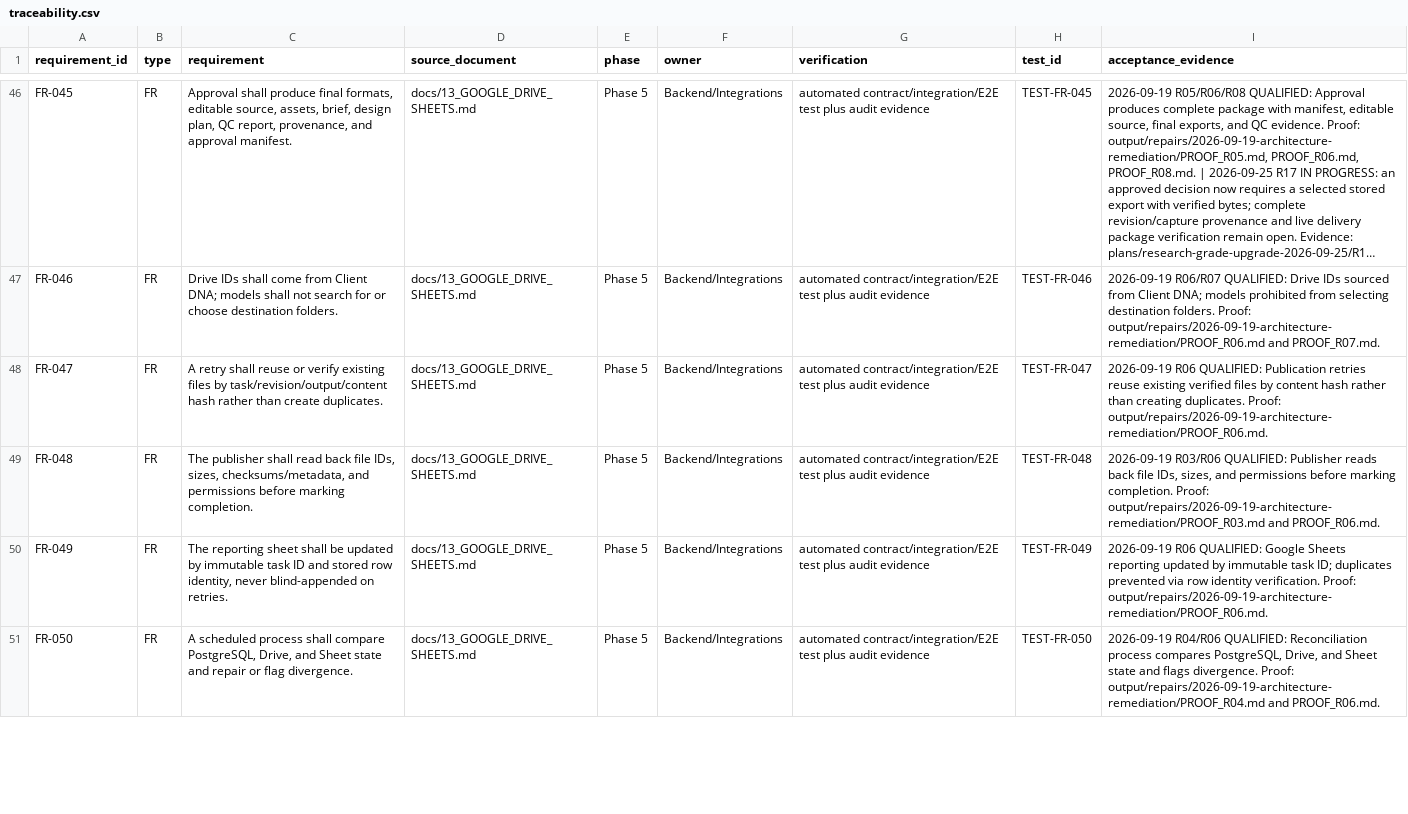
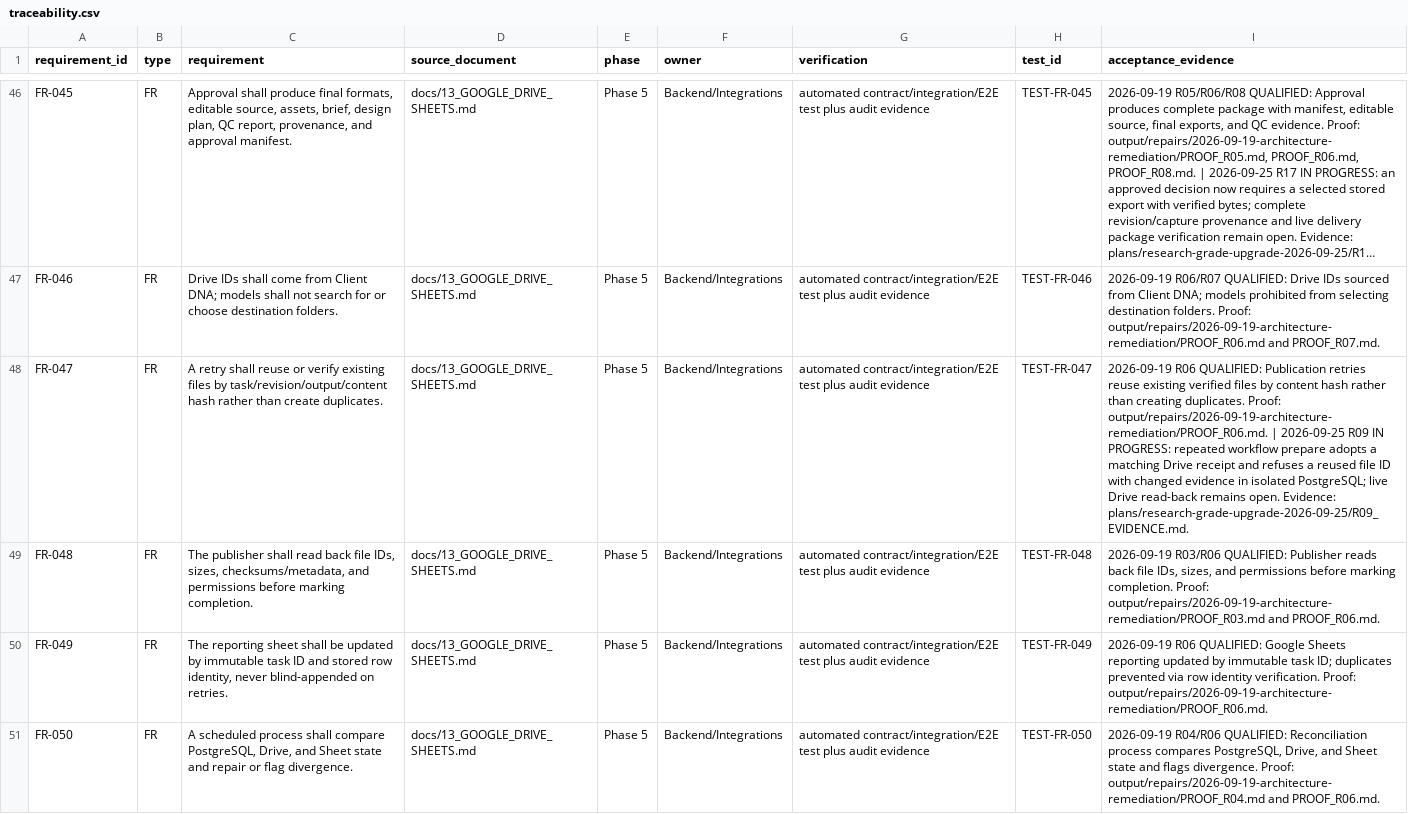
Before and after one commit to HawzhinBlanca/hawa-creative-os, a CSV file: plans/traceability.csv, drawn as a sheet; only a part is shown, gaps mark what is left out; long unchanged cells end in …; the diff covers the shown part only; the diff names each change by its address in the sheet, - before the commit and + after, or states it on an @@ line.

Commit message:
Record R09 delivery integrity evidence

```diff
--- a/plans/traceability.csv
+++ b/plans/traceability.csv
-I48 (acceptance_evidence): …Proof: output/repairs/2026-09-19-architecture-remediation/PROOF_R06.md.
+I48 (acceptance_evidence): …Proof: output/repairs/2026-09-19-architecture-remediation/PROOF_R06.md. | 2026-09-25 R09 IN PROGRESS: repeated workflow prepare adopts a matching Drive receipt and refuses a reused file ID with changed evidence in isolated PostgreSQL; live Drive read-back remains open. Evidence: plans/research-grade-upgrade-2026-09-25/R09_EVIDENCE.md.
```
Also changed, not shown: 1 edited cell elsewhere in this file, plans/research-grade-upgrade-2026-09-25/WORK_ITEMS.csv, 4 other files.
